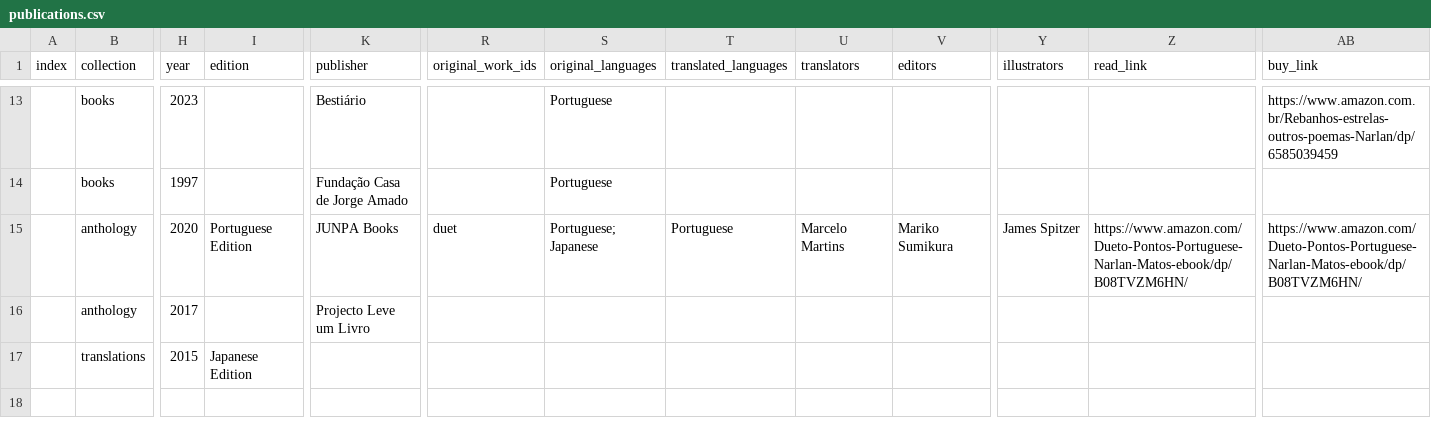
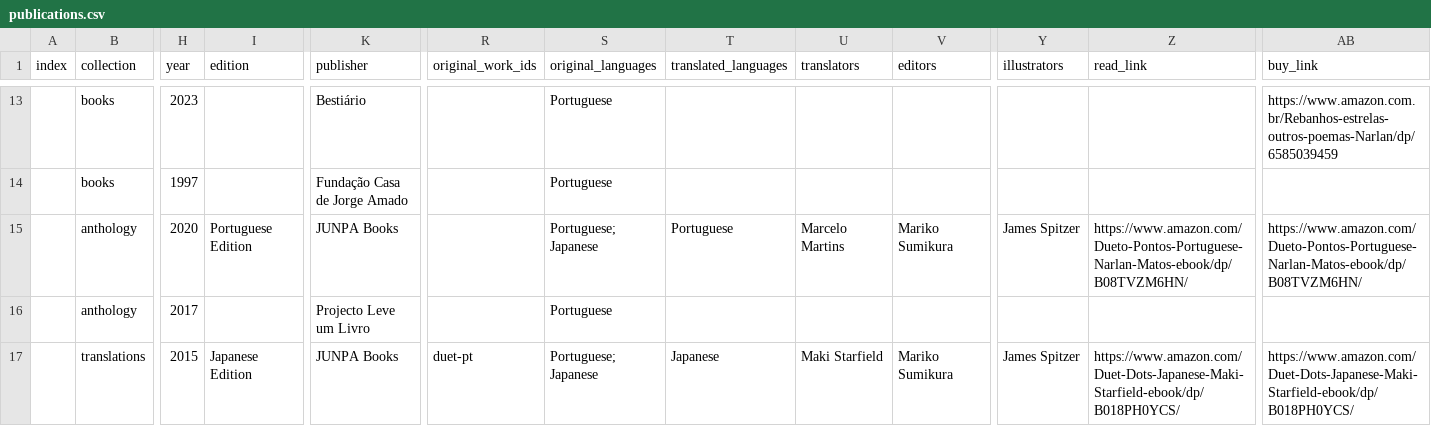
Before and after one commit to narlanmatos/narlanmatos.github.io, a CSV file: _data/publications.csv, drawn as a sheet; only a part is shown, gaps mark what is left out; removed rows and columns are numbered as before the commit, all else as after; rows hold the shown columns only; the diff names each change by its address in the sheet, - before the commit and + after, or states it on an @@ line.

Commit message:
Update publications.csv

```diff
--- a/_data/publications.csv
+++ b/_data/publications.csv
-R15 (original_work_ids): duet
+R15 (original_work_ids): (empty)
-S16 (original_languages): (empty)
+S16 (original_languages): Portuguese
-row 17:  | translations | 2015 | Japanese Edition
+row 17:  | translations | 2015 | Japanese Edition | JUNPA Books | duet-pt | Portuguese; Japanese | Japanese | Maki Starfield | Mariko Sumikura | James Spitzer | https://www.amazon.com/Duet-Dots-Japanese-Maki-Starfield-ebook/dp/B018PH0YCS/ | https://www.amazon.com/Duet-Dots-Japanese-Maki-Starfield-ebook/dp/B018PH0YCS/
```
